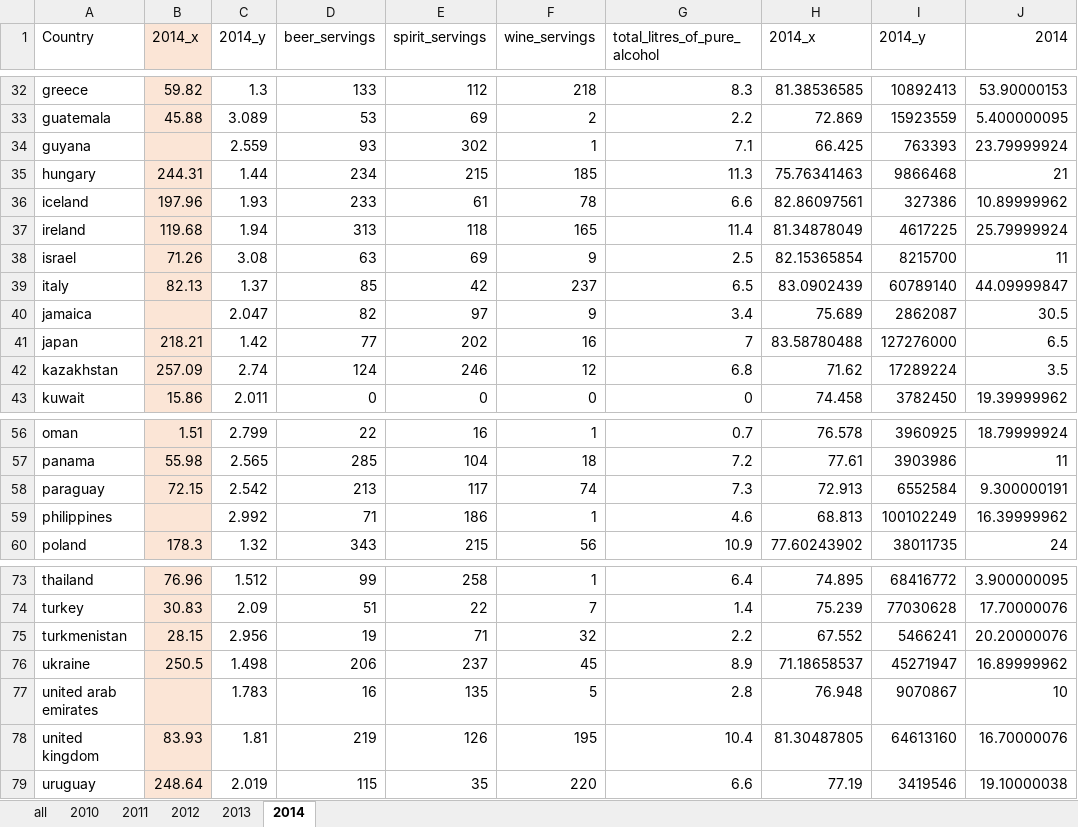
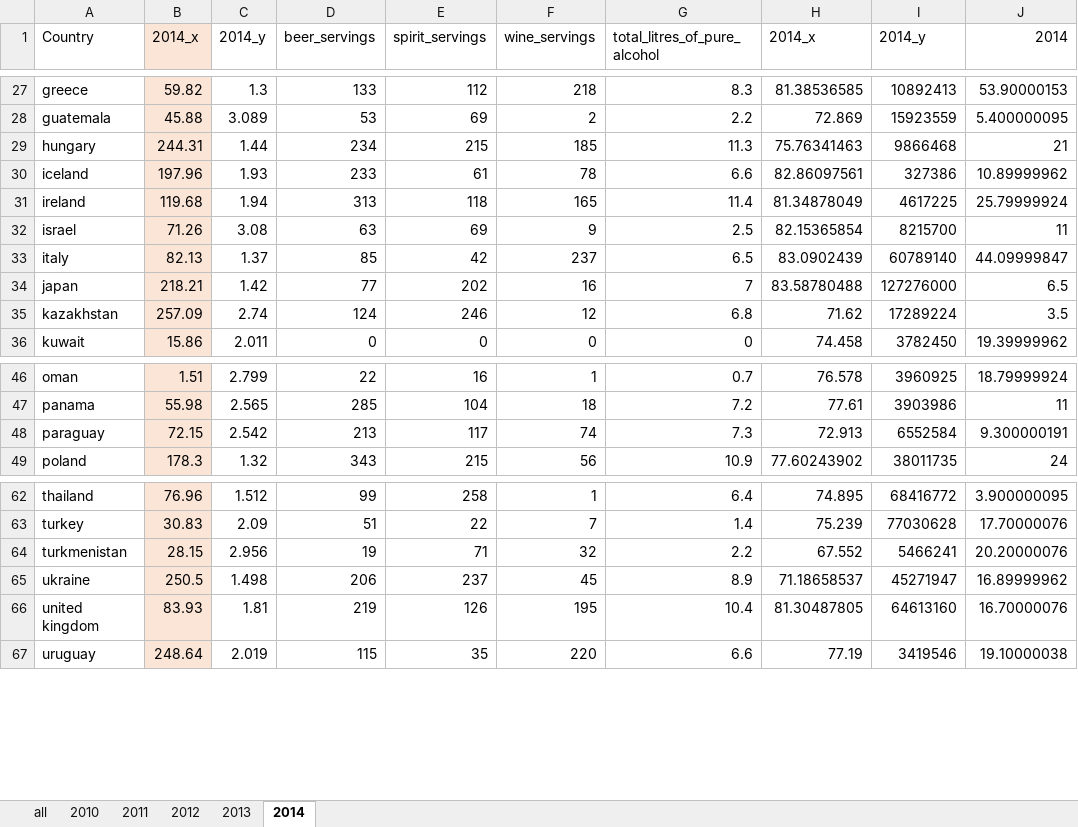
Before and after one commit to akgpta/CIS520-Final-Project, an Excel workbook: Data/Cleaned/by_year.xlsx, sheet 2014, drawn as a sheet; only a part is shown, gaps mark what is left out; values as stored, in another font and other column widths than the file's, no borders; the diff covers the shown part only; the diff names each change by its address in the sheet, - before the commit and + after, or states it on an @@ line.

```diff
--- a/Data/Cleaned/by_year.xlsx (sheet 2014)
+++ b/Data/Cleaned/by_year.xlsx (sheet 2014)
-row 34: guyana |  | 2.559 | 93 | 302 | 1 | 7.1 | 66.425 | 763393 | 23.79999924
-row 40: jamaica |  | 2.047 | 82 | 97 | 9 | 3.4 | 75.689 | 2862087 | 30.5
-row 59: philippines |  | 2.992 | 71 | 186 | 1 | 4.6 | 68.813 | 100102249 | 16.39999962
-row 77: united arab emirates |  | 1.783 | 16 | 135 | 5 | 2.8 | 76.948 | 9070867 | 10
```
Also changed, not shown: 8 removed rows elsewhere in this sheet, sheet 2013, sheet 2012, sheet 2011, sheet 2010.
